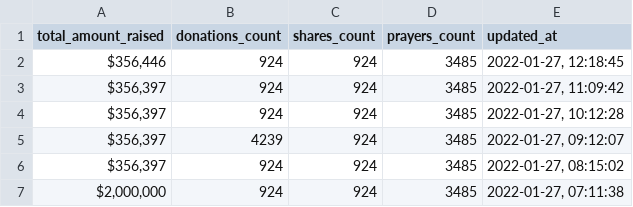
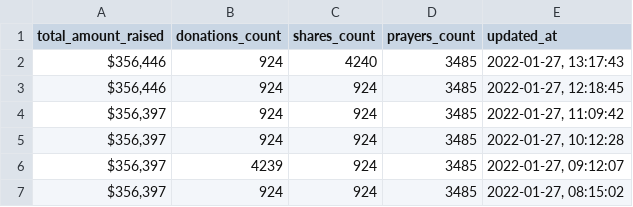
Before and after one commit to Egarok/SaveInfoWarsScraper, a CSV file: data/saveinfowars-stats.csv, drawn as a sheet; only a part is shown; the shorter side is filled out with more unchanged rows; the diff names each change by its address in the sheet, - before the commit and + after, or states it on an @@ line.

Commit message:
Latest SaveInfoWars stats data: Thu Jan 27 13:17:43 UTC 2022

```diff
--- a/data/saveinfowars-stats.csv
+++ b/data/saveinfowars-stats.csv
+row 2: $356,446 | 924 | 4240 | 3485 | 2022-01-27, 13:17:43
```
